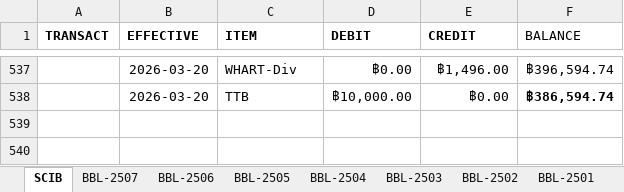
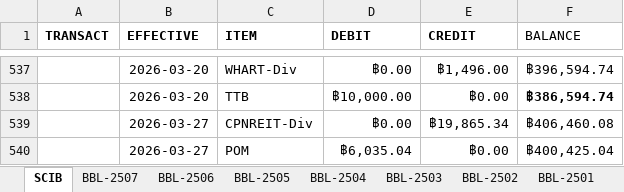
Before and after one commit to santimcs/A4, an Excel workbook: Excel/01-CashFlow.xlsx, sheet SCIB, drawn as a sheet; only a part is shown, gaps mark what is left out; values as stored, in another font and other column widths than the file's, no borders; the diff names each change by its address in the sheet, - before the commit and + after, or states it on an @@ line.

```diff
--- a/Excel/01-CashFlow.xlsx (sheet SCIB)
+++ b/Excel/01-CashFlow.xlsx (sheet SCIB)
+row 539:  | 2026-03-27 | CPNREIT-Div | ฿0.00 | ฿19,865.34 | ฿406,460.08
+row 540:  | 2026-03-27 | POM | ฿6,035.04 | ฿0.00 | ฿400,425.04
```
Also changed, not shown: Excel/02-Profit_by_Type.xlsx, Excel/23-div-25q4.xlsx, 7 other files.
